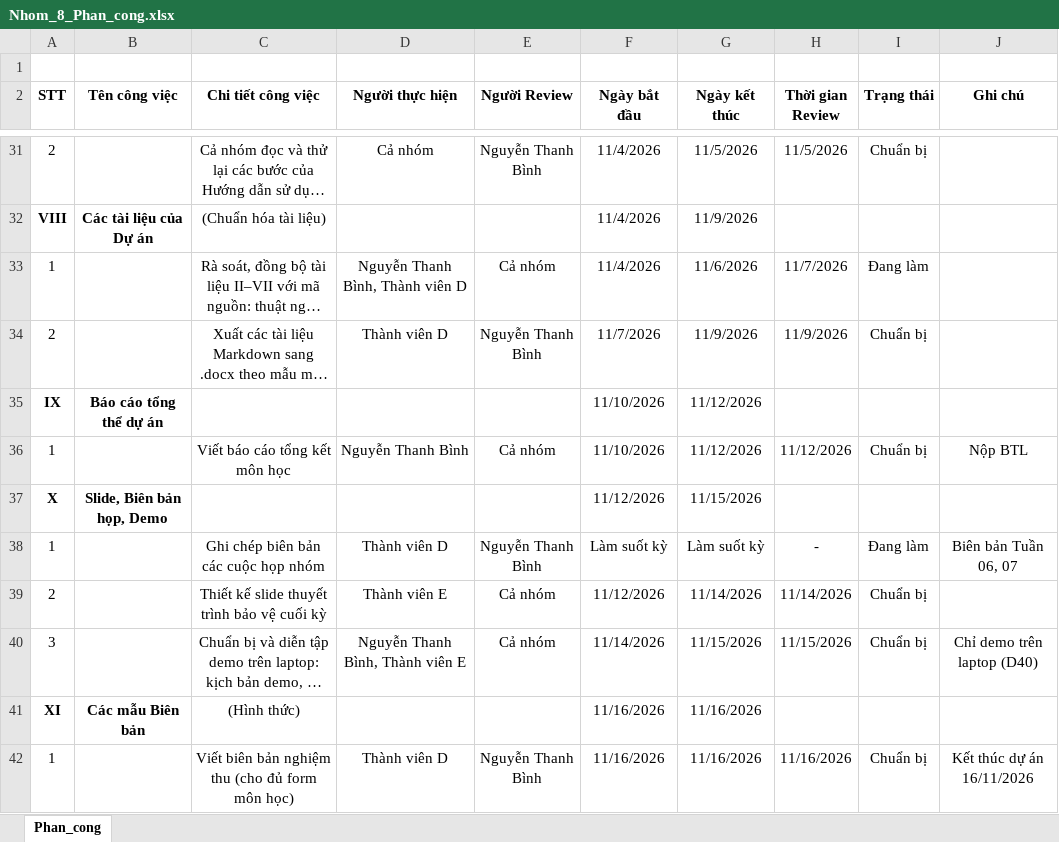
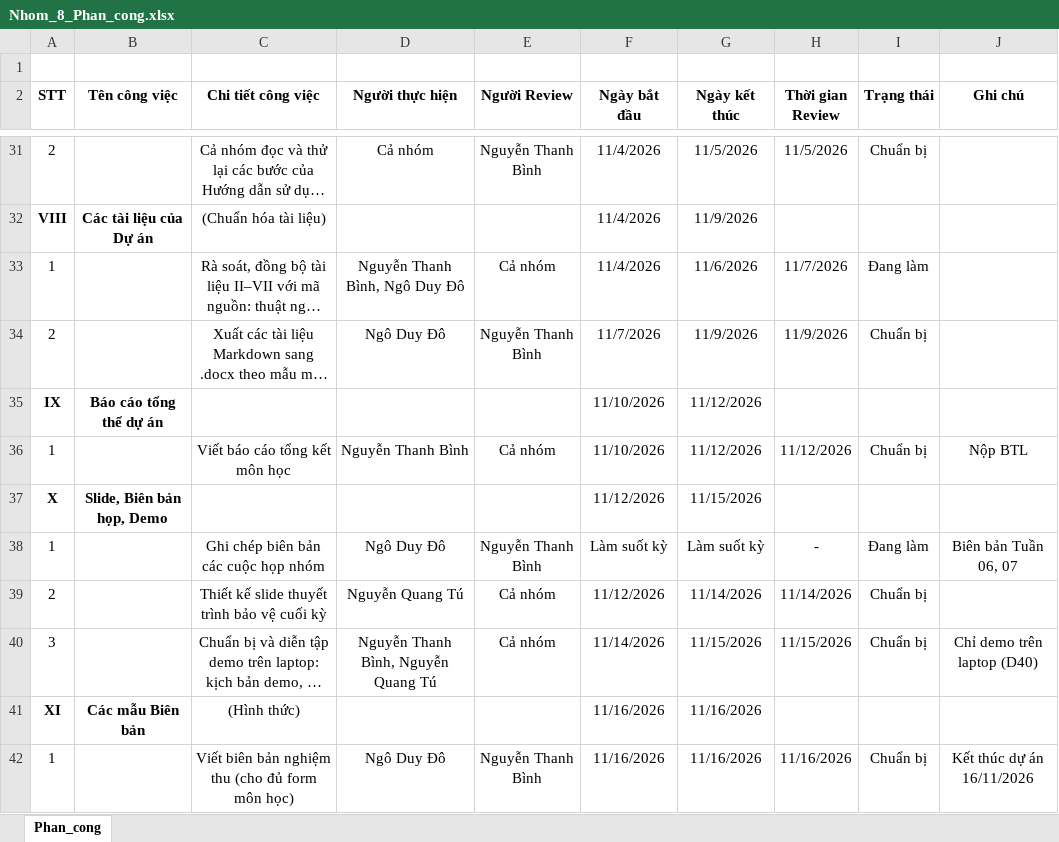
Before and after one commit to thanhbinh0493/smartcafe, an Excel workbook: 2.San_pham/Nhom_8_Phan_cong.xlsx, sheet Phan_cong, drawn as a sheet; only a part is shown, gaps mark what is left out; long unchanged cells end in …; values as stored, in another font and other column widths than the file's, no borders; the diff covers the shown part only; the diff names each change by its address in the sheet, - before the commit and + after, or states it on an @@ line.

```diff
--- a/2.San_pham/Nhom_8_Phan_cong.xlsx (sheet Phan_cong)
+++ b/2.San_pham/Nhom_8_Phan_cong.xlsx (sheet Phan_cong)
-D33 (Người thực hiện): Nguyễn Thanh Bình, Thành viên D
+D33 (Người thực hiện): Nguyễn Thanh Bình, Ngô Duy Đô
-D34 (Người thực hiện): Thành viên D
+D34 (Người thực hiện): Ngô Duy Đô
-D38 (Người thực hiện): Thành viên D
+D38 (Người thực hiện): Ngô Duy Đô
-D39 (Người thực hiện): Thành viên E
+D39 (Người thực hiện): Nguyễn Quang Tú
-D40 (Người thực hiện): Nguyễn Thanh Bình, Thành viên E
+D40 (Người thực hiện): Nguyễn Thanh Bình, Nguyễn Quang Tú
-D42 (Người thực hiện): Thành viên D
+D42 (Người thực hiện): Ngô Duy Đô
```
Also changed, not shown: 23 edited cells elsewhere in this sheet, 33 other files.
